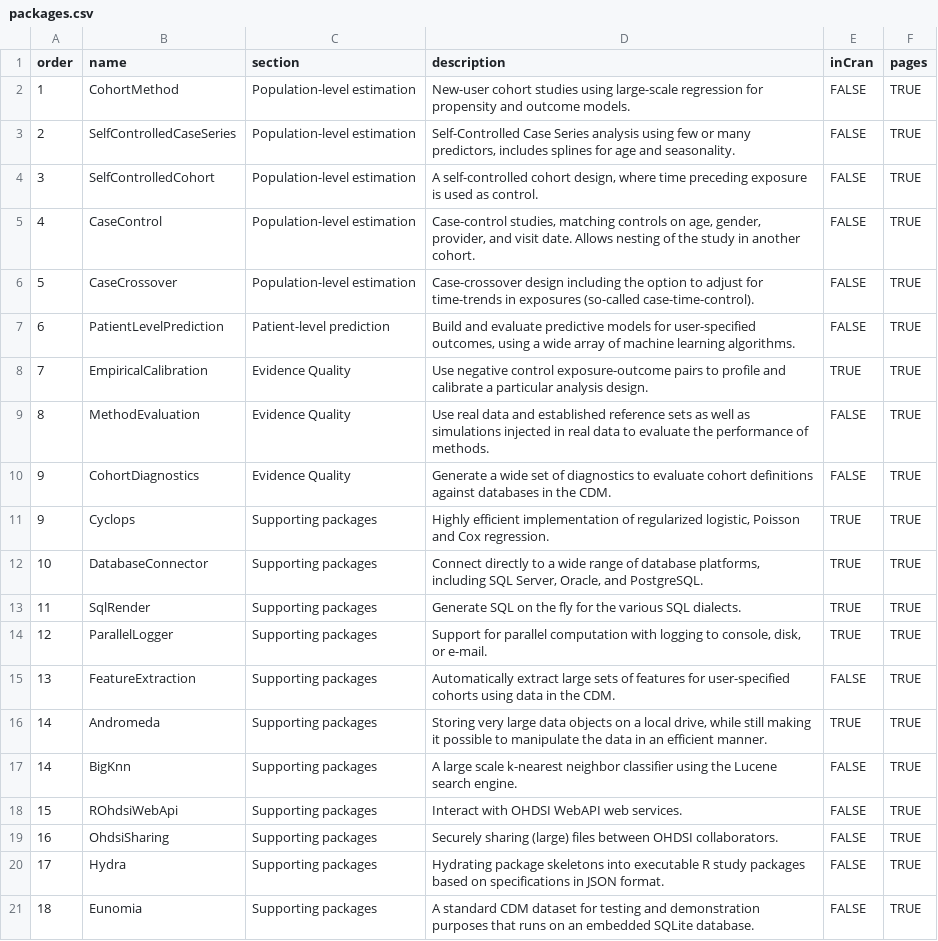
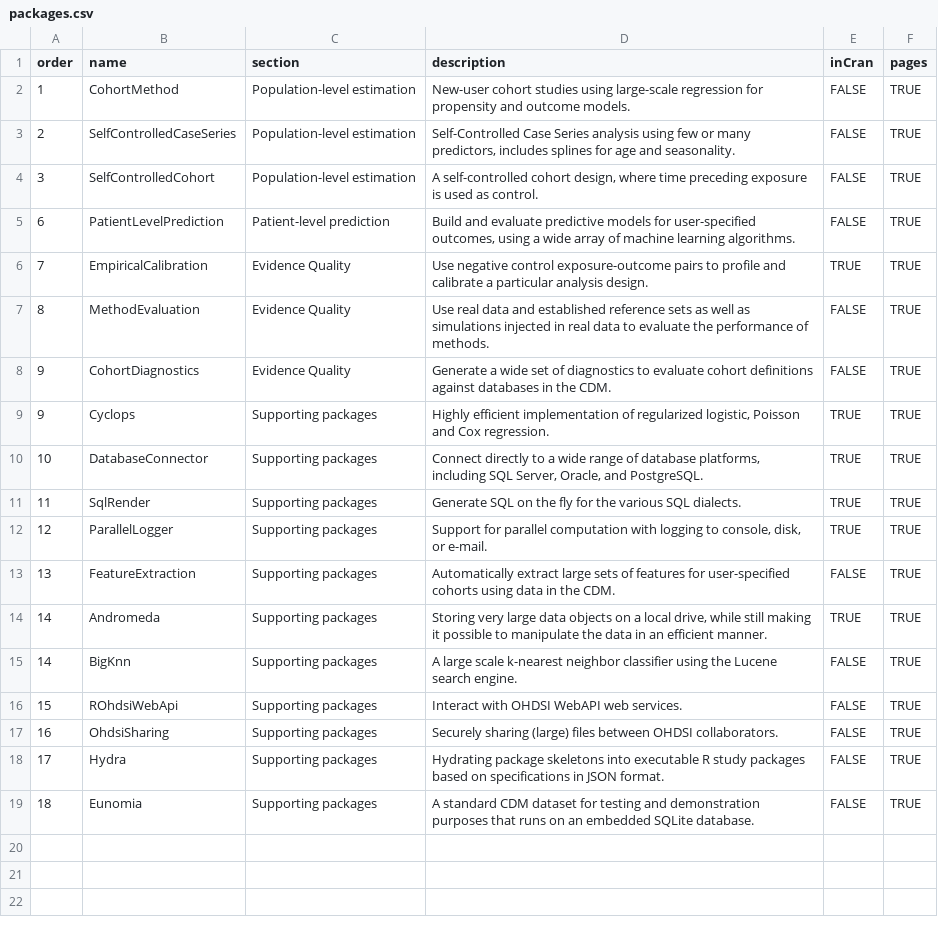
Before and after one commit to OHDSI/Hades, a CSV file: extras/packages.csv, drawn as a sheet; the diff names each change by its address in the sheet, - before the commit and + after, or states it on an @@ line.

Commit message:
Dropping CaseControl and CaseCrossover. Adding some more dev guidelines

```diff
--- a/extras/packages.csv
+++ b/extras/packages.csv
-row 5: 4 | CaseControl | Population-level estimation | Case-control studies, matching controls on age, gender, provider, and visit date. Allows nesting of the study in another cohort. | FALSE | TRUE
-row 6: 5 | CaseCrossover | Population-level estimation | Case-crossover design including the option to adjust for time-trends in exposures (so-called case-time-control). | FALSE | TRUE
```
Also changed, not shown: 9 other files.
